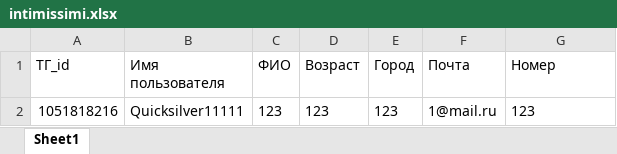
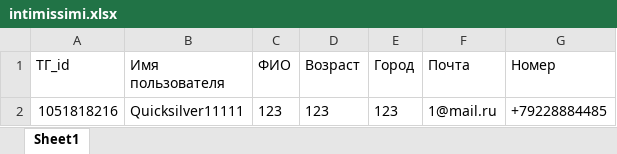
Before and after one commit to QuickSilver-1/Red_october, an Excel workbook: intimissimi.xlsx, sheet Sheet1, drawn as a sheet; values as stored, in another font and other column widths than the file's, no borders; the diff names each change by its address in the sheet, - before the commit and + after, or states it on an @@ line.

```diff
--- a/intimissimi.xlsx (sheet Sheet1)
+++ b/intimissimi.xlsx (sheet Sheet1)
-G2 (Номер): 123
+G2 (Номер): +79228884485
```
Also changed, not shown: intersharm.xlsx, 2 other files.
